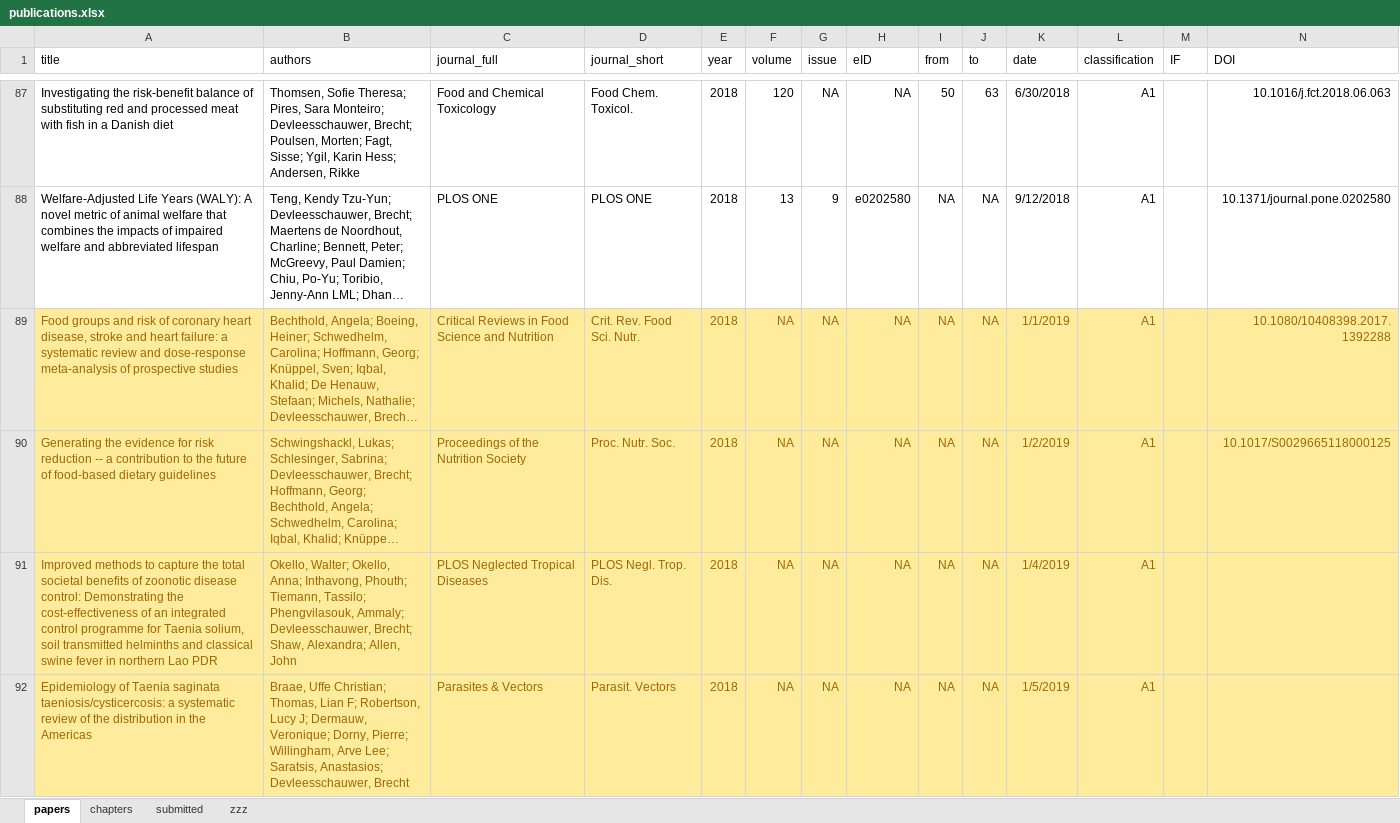
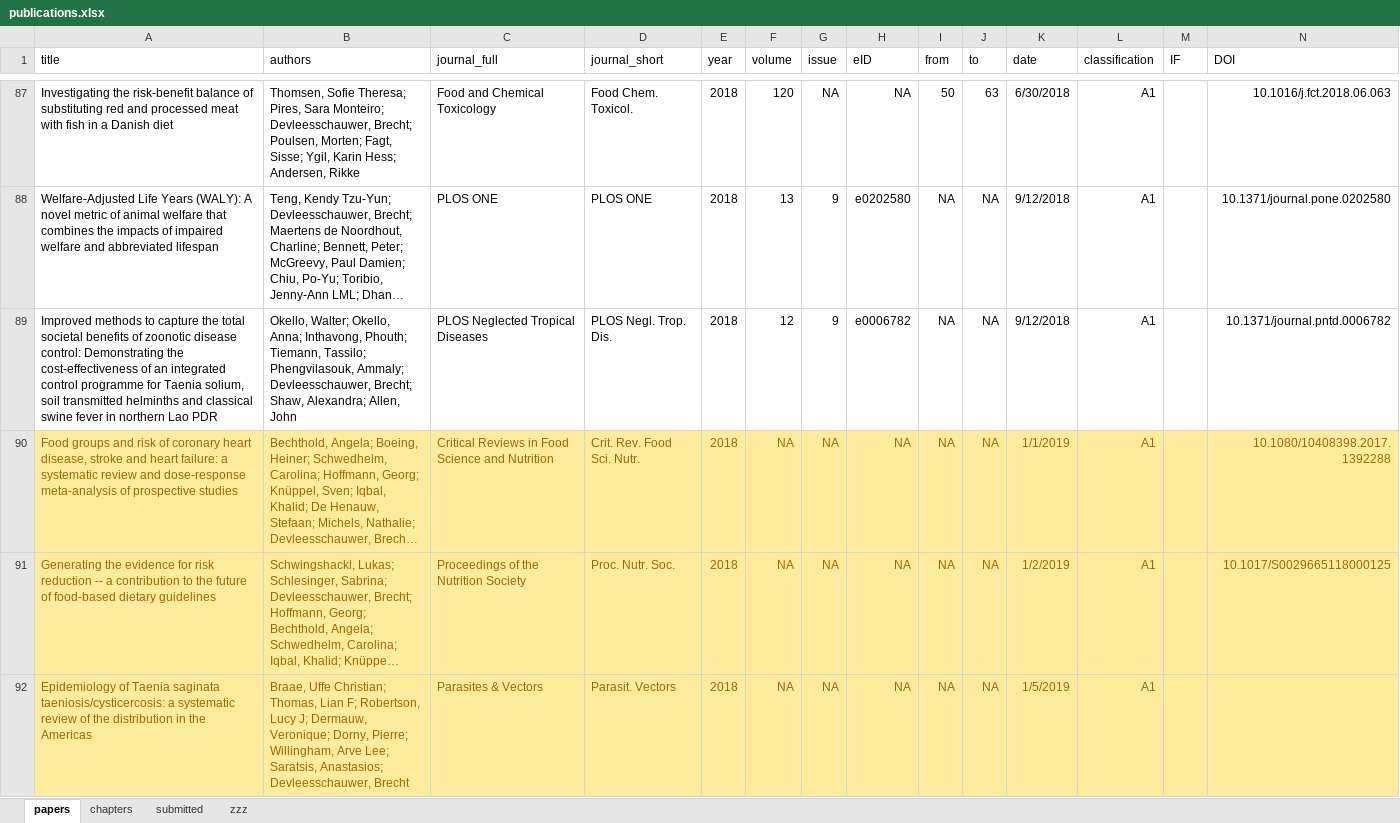
Before and after one commit to brechtdv/vitae, an Excel workbook: publications.xlsx, sheet papers, drawn as a sheet; only a part is shown, gaps mark what is left out; long unchanged cells end in …; values as stored, in another font and other column widths than the file's, no borders; table styles not drawn; removed rows and columns are numbered as before the commit, all else as after; rows hold the shown columns only; the diff names each change by its address in the sheet, - before the commit and + after, or states it on an @@ line.

```diff
--- a/publications.xlsx (sheet papers)
+++ b/publications.xlsx (sheet papers)
+row 89: Improved methods to capture the total societal benefits of zoonotic disease control: Demonstrating the cost-effectiveness of an integrated control programme for Taenia solium, soil transmitted helminths and classical swine fever in northern Lao PDR | Okello, Walter; Okello, Anna; Inthavong, Phouth; Tiemann, Tassilo; Phengvilasouk, Ammaly; Devleesschauwer, Brecht; Shaw, Alexandra; Allen, John | PLOS Neglected Tropical Diseases | PLOS Negl. Trop. Dis. | 2018 | 12 | 9 | e0006782 | NA | NA | 9/12/2018 | A1 |  | 10.1371/journal.pntd.0006782
-row 91: Improved methods to capture the total societal benefits of zoonotic disease control: Demonstrating the cost-effectiveness of an integrated control programme for Taenia solium, soil transmitted helminths and classical swine fever in northern Lao PDR | Okello, Walter; Okello, Anna; Inthavong, Phouth; Tiemann, Tassilo; Phengvilasouk, Ammaly; Devleesschauwer, Brecht; Shaw, Alexandra; Allen, John | PLOS Neglected Tropical Diseases | PLOS Negl. Trop. Dis. | 2018 | NA | NA | NA | NA | NA | 1/4/2019 | A1
```
Also changed, not shown: sheet submitted, 2 other files.
